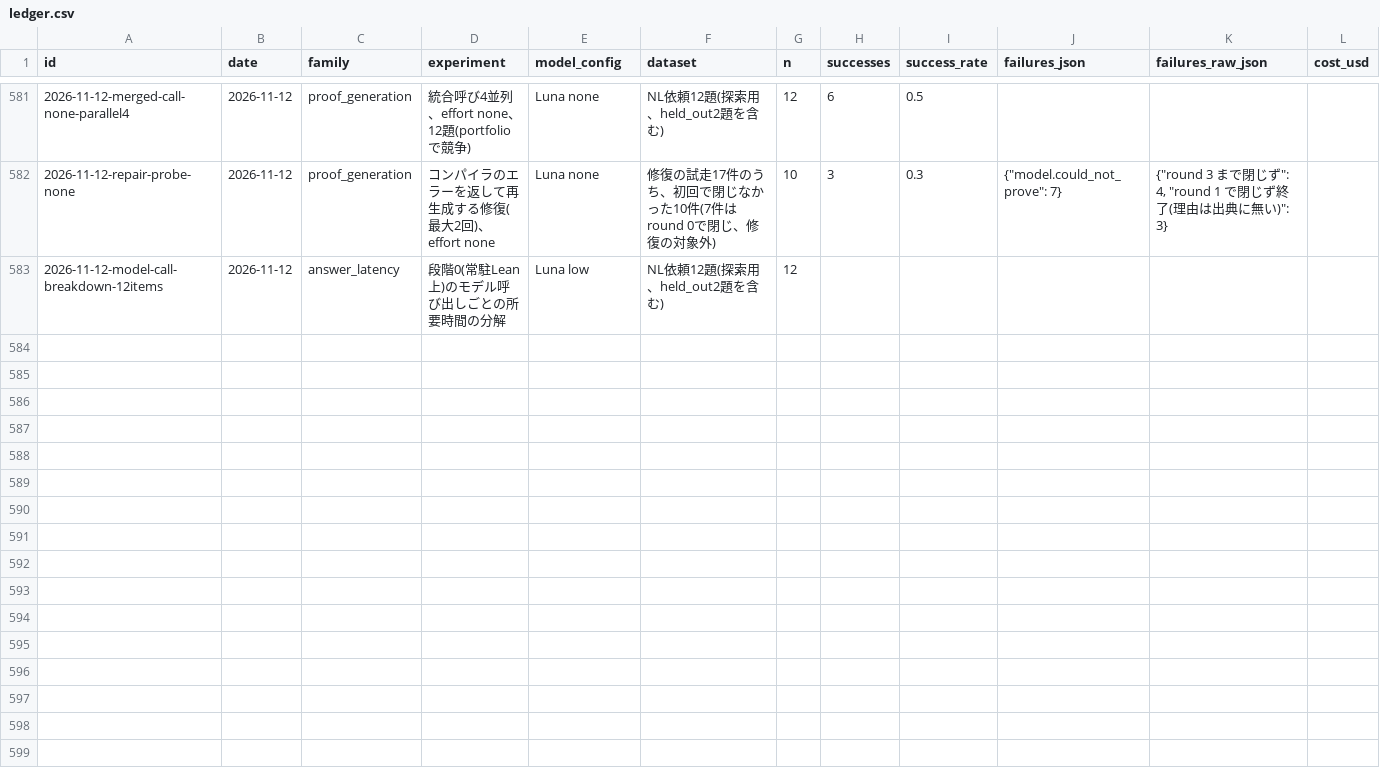
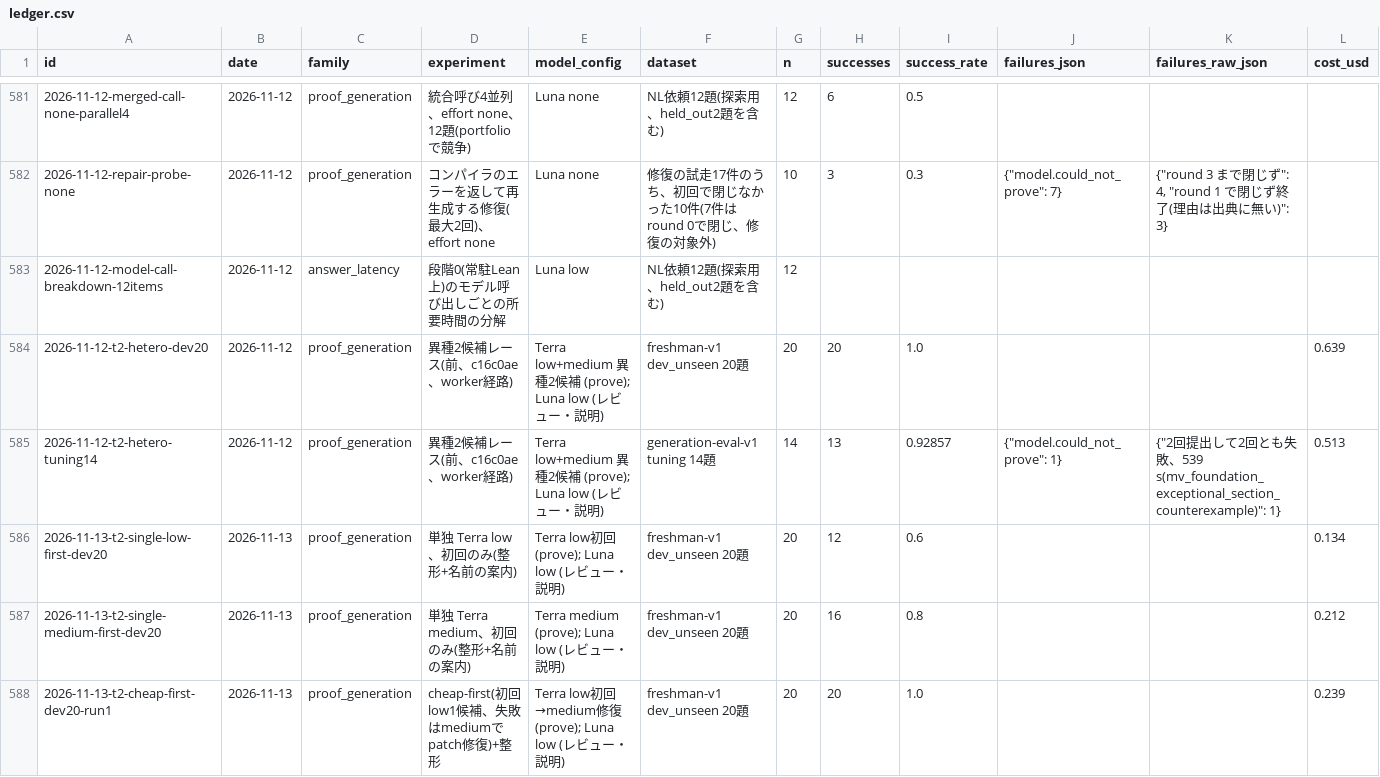
Before and after one commit to AtsushiHosaka/pals, a CSV file: docs/quality-ledger/ledger.csv, drawn as a sheet; only a part is shown, gaps mark what is left out; rows hold the shown columns only; the diff covers the shown part only; the diff names each change by its address in the sheet, - before the commit and + after, or states it on an @@ line.

```diff
--- a/docs/quality-ledger/ledger.csv
+++ b/docs/quality-ledger/ledger.csv
+row 584: 2026-11-12-t2-hetero-dev20 | 2026-11-12 | proof_generation | 異種2候補レース(前、c16c0ae、worker経路) | Terra low+medium 異種2候補 (prove); Luna low (レビュー・説明) | freshman-v1 dev_unseen 20題 | 20 | 20 | 1.0 |  |  | 0.639
+row 585: 2026-11-12-t2-hetero-tuning14 | 2026-11-12 | proof_generation | 異種2候補レース(前、c16c0ae、worker経路) | Terra low+medium 異種2候補 (prove); Luna low (レビュー・説明) | generation-eval-v1 tuning 14題 | 14 | 13 | 0.92857 | {"model.could_not_prove": 1} | {"2回提出して2回とも失敗、539 s(mv_foundation_exceptional_section_counterexample)": 1} | 0.513
+row 586: 2026-11-13-t2-single-low-first-dev20 | 2026-11-13 | proof_generation | 単独 Terra low、初回のみ(整形+名前の案内) | Terra low初回 (prove); Luna low (レビュー・説明) | freshman-v1 dev_unseen 20題 | 20 | 12 | 0.6 |  |  | 0.134
+row 587: 2026-11-13-t2-single-medium-first-dev20 | 2026-11-13 | proof_generation | 単独 Terra medium、初回のみ(整形+名前の案内) | Terra medium (prove); Luna low (レビュー・説明) | freshman-v1 dev_unseen 20題 | 20 | 16 | 0.8 |  |  | 0.212
+row 588: 2026-11-13-t2-cheap-first-dev20-run1 | 2026-11-13 | proof_generation | cheap-first(初回low1候補、失敗はmediumでpatch修復)+整形 | Terra low初回→medium修復 (prove); Luna low (レビュー・説明) | freshman-v1 dev_unseen 20題 | 20 | 20 | 1.0 |  |  | 0.239
```
Also changed, not shown: 5 added rows elsewhere in this file, 6 other files.
